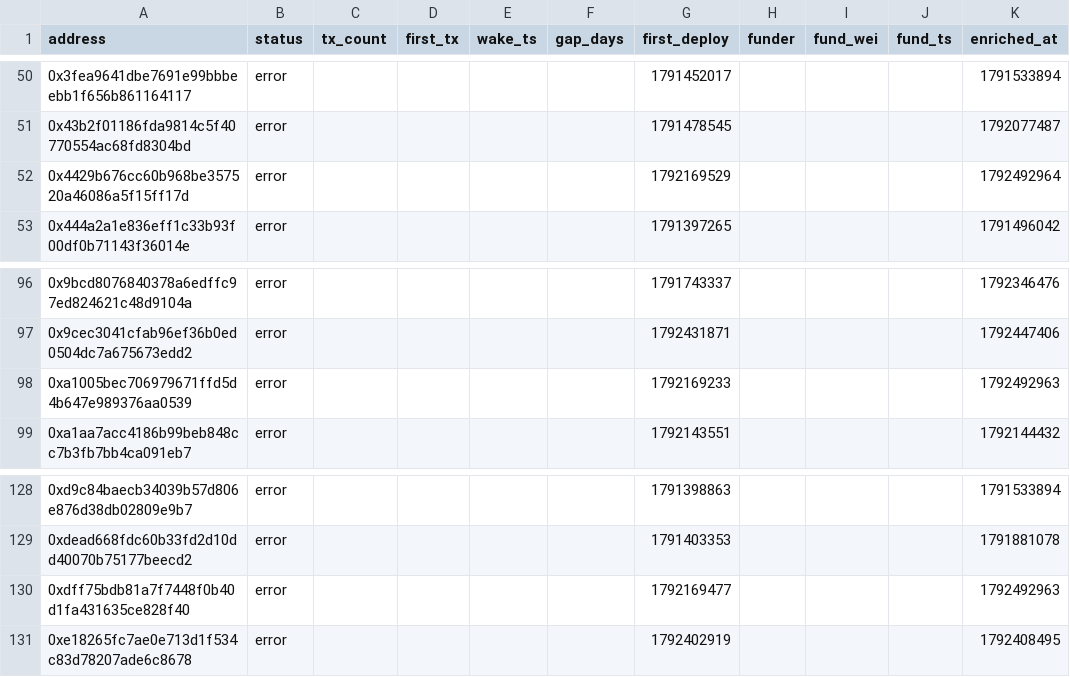
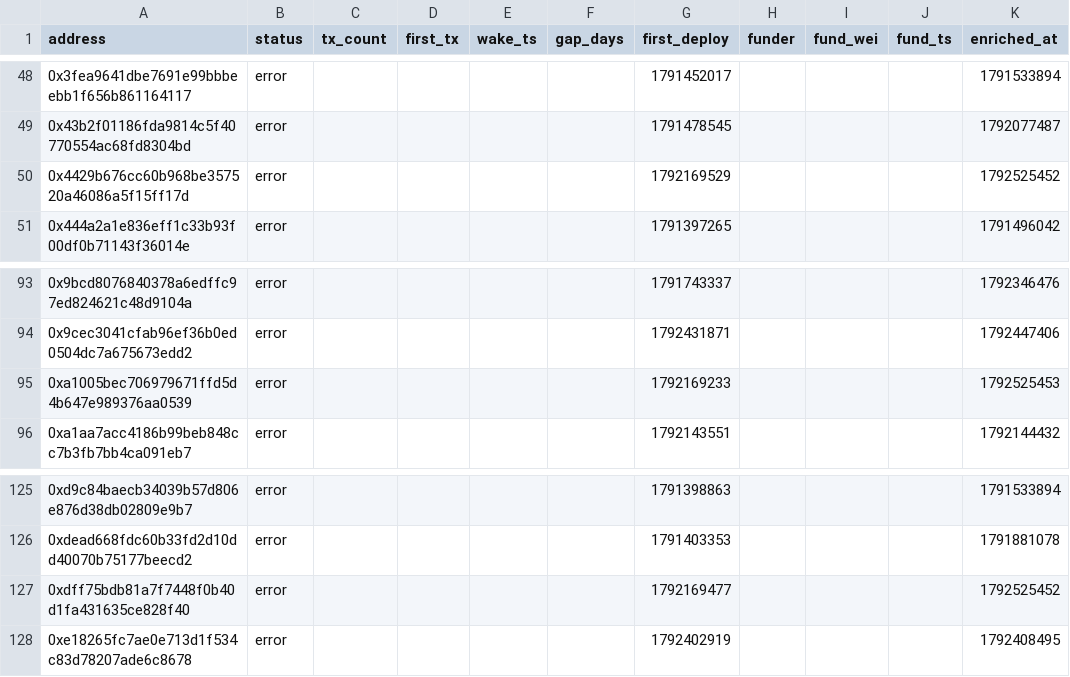
Before and after one commit to ashil13/early-hunter, a CSV file: data/wallets.csv, drawn as a sheet; only a part is shown, gaps mark what is left out; the diff covers the shown part only.

```diff
--- a/data/wallets.csv
+++ b/data/wallets.csv
@@ -51,3 +49,3 @@ address,status,tx_count,first_tx,wake_ts,gap_days,first_deploy,funder,fund_wei,f
 0x43b2f01186fda9814c5f40770554ac68fd8304bd,error,,,,,1791478545,,,,1792077487
-0x4429b676cc60b968be357520a46086a5f15ff17d,error,,,,,1792169529,,,,1792492964
+0x4429b676cc60b968be357520a46086a5f15ff17d,error,,,,,1792169529,,,,1792525452
 0x444a2a1e836eff1c33b93f00df0b71143f36014e,error,,,,,1791397265,,,,1791496042
@@ -97,3 +94,3 @@ address,status,tx_count,first_tx,wake_ts,gap_days,first_deploy,funder,fund_wei,f
 0x9cec3041cfab96ef36b0ed0504dc7a675673edd2,error,,,,,1792431871,,,,1792447406
-0xa1005bec706979671ffd5d4b647e989376aa0539,error,,,,,1792169233,,,,1792492963
+0xa1005bec706979671ffd5d4b647e989376aa0539,error,,,,,1792169233,,,,1792525453
 0xa1aa7acc4186b99beb848cc7b3fb7bb4ca091eb7,error,,,,,1792143551,,,,1792144432
@@ -129,3 +126,3 @@ address,status,tx_count,first_tx,wake_ts,gap_days,first_deploy,funder,fund_wei,f
 0xdead668fdc60b33fd2d10dd40070b75177beecd2,error,,,,,1791403353,,,,1791881078
-0xdff75bdb81a7f7448f0b40d1fa431635ce828f40,error,,,,,1792169477,,,,1792492963
+0xdff75bdb81a7f7448f0b40d1fa431635ce828f40,error,,,,,1792169477,,,,1792525452
 0xe18265fc7ae0e713d1f534c83d78207ade6c8678,error,,,,,1792402919,,,,1792408495
```
Also changed, not shown: 4 removed rows and 4 edited cells elsewhere in this file, data/candidates_seen.csv, 3 other files.
